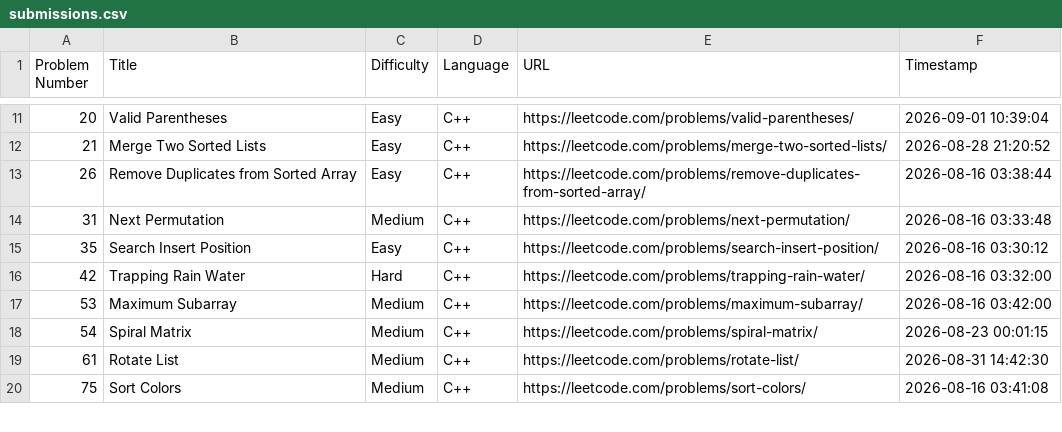
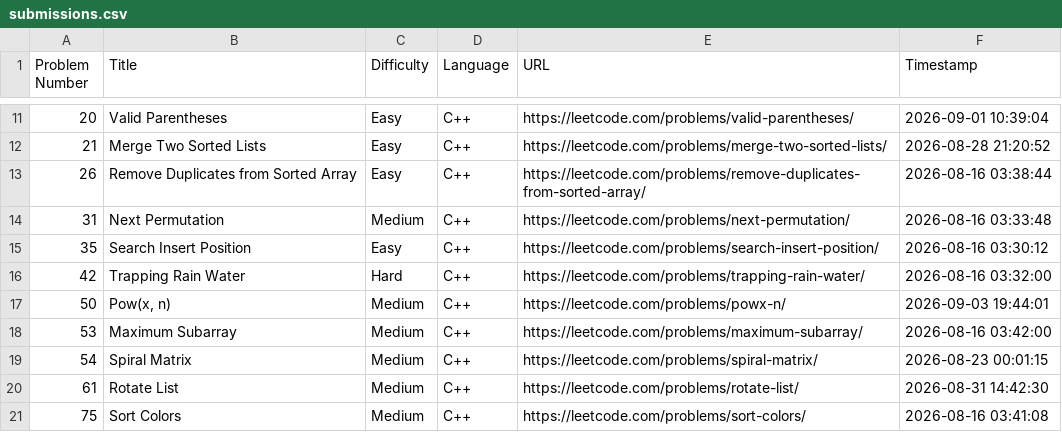
Before and after one commit to shivinders12/LeetCode, a CSV file: submissions.csv, drawn as a sheet; only a part is shown, gaps mark what is left out; the diff names each change by its address in the sheet, - before the commit and + after, or states it on an @@ line.

Commit message:
Update submissions.csv: #50 Pow(x, n)

```diff
--- a/submissions.csv
+++ b/submissions.csv
+row 17: 50 | Pow(x, n) | Medium | C++ | https://leetcode.com/problems/powx-n/ | 2026-09-03 19:44:01
```
